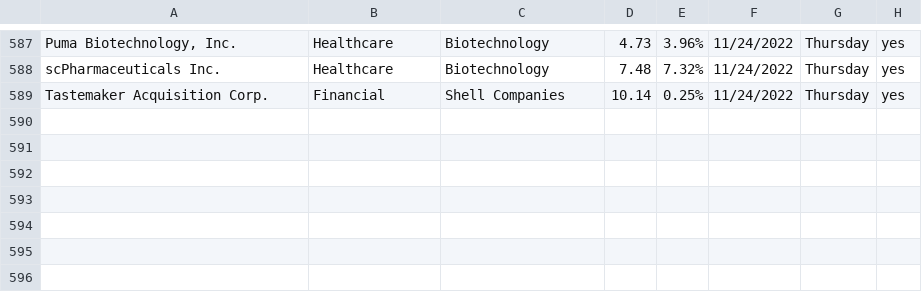
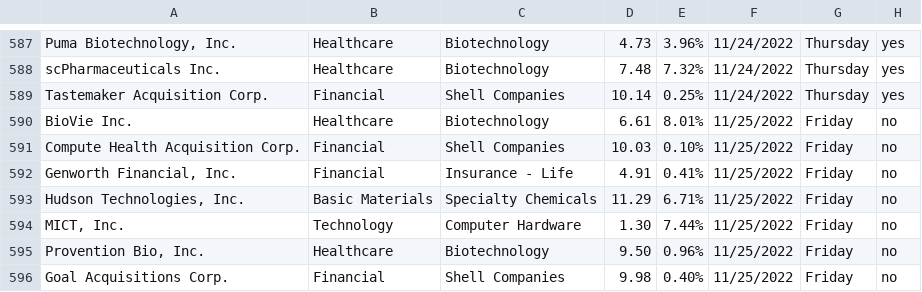
Before and after one commit to Ic3dThi/RecordPennyStocks, a CSV file: Pennystock.csv, drawn as a sheet; only a part is shown, gaps mark what is left out; the diff names each change by its address in the sheet, - before the commit and + after, or states it on an @@ line.

```diff
--- a/Pennystock.csv
+++ b/Pennystock.csv
+row 590: BioVie Inc. | Healthcare | Biotechnology | 6.61 | 8.01% | 11/25/2022 | Friday | no
+row 591: Compute Health Acquisition Corp. | Financial | Shell Companies | 10.03 | 0.10% | 11/25/2022 | Friday | no
+row 592: Genworth Financial, Inc. | Financial | Insurance - Life | 4.91 | 0.41% | 11/25/2022 | Friday | no
+row 593: Hudson Technologies, Inc. | Basic Materials | Specialty Chemicals | 11.29 | 6.71% | 11/25/2022 | Friday | no
+row 594: MICT, Inc. | Technology | Computer Hardware | 1.30 | 7.44% | 11/25/2022 | Friday | no
+row 595: Provention Bio, Inc. | Healthcare | Biotechnology | 9.50 | 0.96% | 11/25/2022 | Friday | no
+row 596: Goal Acquisitions Corp. | Financial | Shell Companies | 9.98 | 0.40% | 11/25/2022 | Friday | no
```
